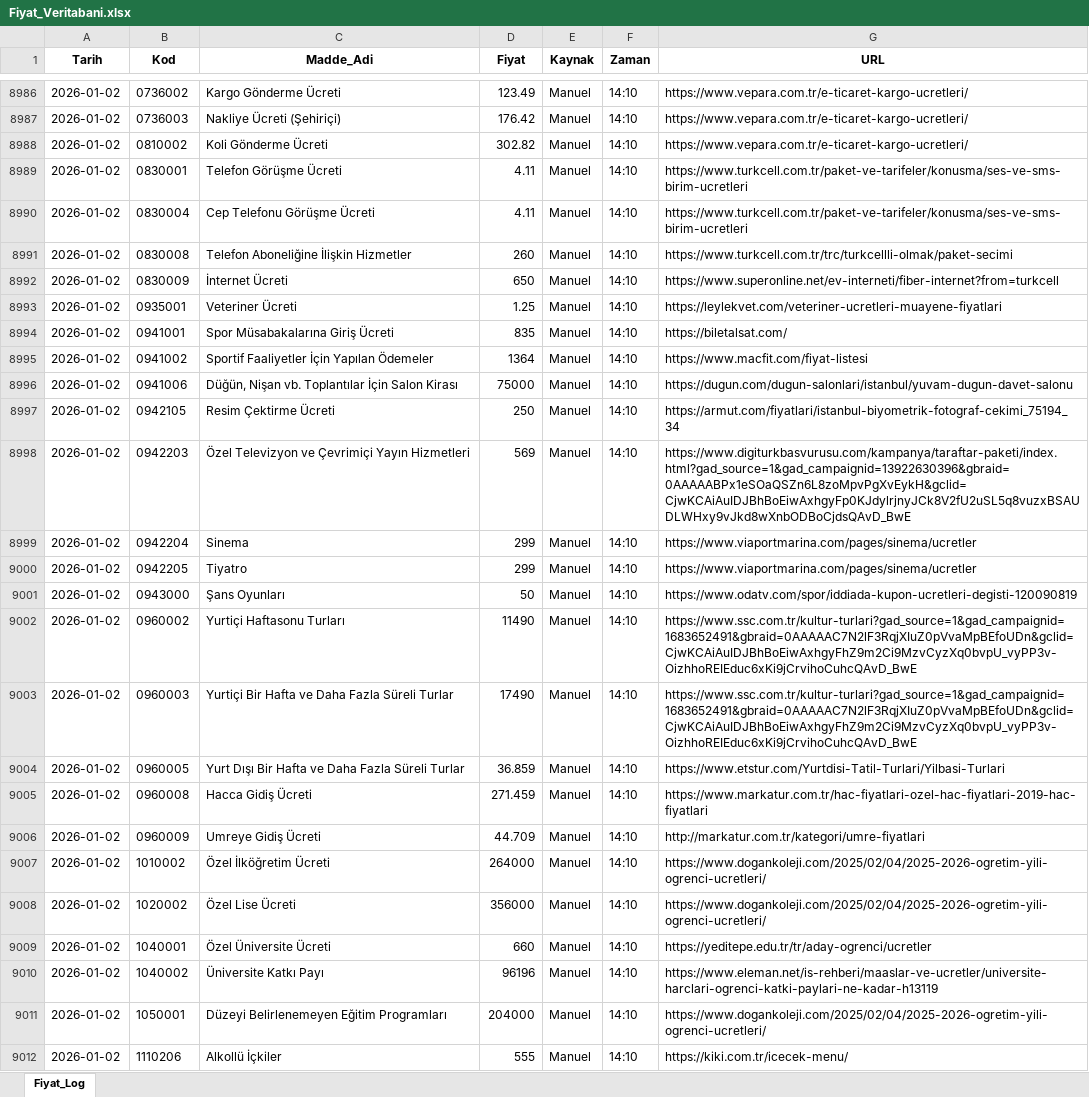
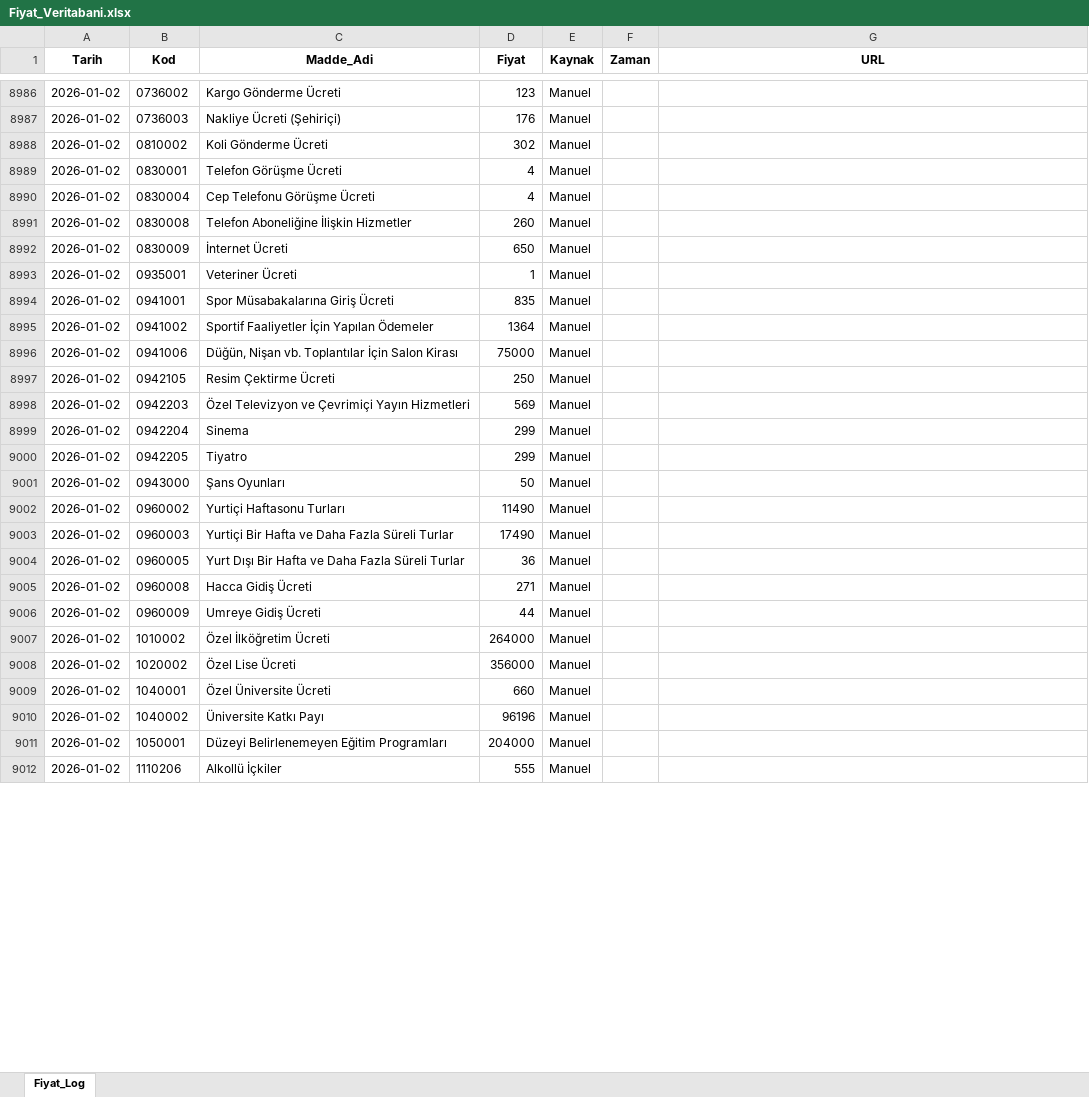
Before and after one commit to fatiharslan21/Enflasyon-Panel-Deneme, an Excel workbook: Fiyat_Veritabani.xlsx, sheet Fiyat_Log, drawn as a sheet; only a part is shown, gaps mark what is left out; values as stored, in another font and other column widths than the file's, no borders; the diff covers the shown part only; the diff names each change by its address in the sheet, - before the commit and + after, or states it on an @@ line.

```diff
--- a/Fiyat_Veritabani.xlsx (sheet Fiyat_Log)
+++ b/Fiyat_Veritabani.xlsx (sheet Fiyat_Log)
-D8986 (Fiyat): 123.49
+D8986 (Fiyat): 123
-F8986:F9012 (Zaman): 14:10
+F8986:F9012 (Zaman): (empty)
-G8986:G8988 (URL): https://www.vepara.com.tr/e-ticaret-kargo-ucretleri/
+G8986:G8988 (URL): (empty)
-D8987 (Fiyat): 176.42
+D8987 (Fiyat): 176
-D8988 (Fiyat): 302.82
+D8988 (Fiyat): 302
-D8989:D8990 (Fiyat): 4.11
+D8989:D8990 (Fiyat): 4
-G8989:G8990 (URL): https://www.turkcell.com.tr/paket-ve-tarifeler/konusma/ses-ve-sms-birim-ucretleri
+G8989:G8990 (URL): (empty)
-G8991 (URL): https://www.turkcell.com.tr/trc/turkcellli-olmak/paket-secimi
+G8991 (URL): (empty)
-G8992 (URL): https://www.superonline.net/ev-interneti/fiber-internet?from=turkcell
+G8992 (URL): (empty)
-D8993 (Fiyat): 1.25
+D8993 (Fiyat): 1
-G8993 (URL): https://leylekvet.com/veteriner-ucretleri-muayene-fiyatlari
+G8993 (URL): (empty)
-G8994 (URL): https://biletalsat.com/
+G8994 (URL): (empty)
-G8995 (URL): https://www.macfit.com/fiyat-listesi
+G8995 (URL): (empty)
-G8996 (URL): https://dugun.com/dugun-salonlari/istanbul/yuvam-dugun-davet-salonu
+G8996 (URL): (empty)
-G8997 (URL): https://armut.com/fiyatlari/istanbul-biyometrik-fotograf-cekimi_75194_34
+G8997 (URL): (empty)
-G8998 (URL): https://www.digiturkbasvurusu.com/kampanya/taraftar-paketi/index.html?gad_source=1&gad_campaignid=13922630396&gbraid=0AAAAABPx1eSOaQSZn6L8zoMpvPgXvEykH&gclid=CjwKCAiAuIDJBhBoEiwAxhgyFp0KJdylrjnyJCk8V2fU2uSL5q8vuzxBSAUDLWHxy9vJkd8wXnbODBoCjdsQAvD_BwE
+G8998 (URL): (empty)
-G8999:G9000 (URL): https://www.viaportmarina.com/pages/sinema/ucretler
+G8999:G9000 (URL): (empty)
-G9001 (URL): https://www.odatv.com/spor/iddiada-kupon-ucretleri-degisti-120090819
+G9001 (URL): (empty)
-G9002:G9003 (URL): https://www.ssc.com.tr/kultur-turlari?gad_source=1&gad_campaignid=1683652491&gbraid=0AAAAAC7N2lF3RqjXIuZ0pVvaMpBEfoUDn&gclid=CjwKCAiAuIDJBhBoEiwAxhgyFhZ9m2Ci9MzvCyzXq0bvpU_vyPP3v-OizhhoREIEduc6xKi9jCrvihoCuhcQAvD_BwE
+G9002:G9003 (URL): (empty)
-D9004 (Fiyat): 36.859
+D9004 (Fiyat): 36
-G9004 (URL): https://www.etstur.com/Yurtdisi-Tatil-Turlari/Yilbasi-Turlari
+G9004 (URL): (empty)
-D9005 (Fiyat): 271.459
+D9005 (Fiyat): 271
-G9005 (URL): https://www.markatur.com.tr/hac-fiyatlari-ozel-hac-fiyatlari-2019-hac-fiyatlari
+G9005 (URL): (empty)
-D9006 (Fiyat): 44.709
+D9006 (Fiyat): 44
-G9006 (URL): http://markatur.com.tr/kategori/umre-fiyatlari
+G9006 (URL): (empty)
-G9007:G9008 (URL): https://www.dogankoleji.com/2025/02/04/2025-2026-ogretim-yili-ogrenci-ucretleri/
+G9007:G9008 (URL): (empty)
-G9009 (URL): https://yeditepe.edu.tr/tr/aday-ogrenci/ucretler
+G9009 (URL): (empty)
-G9010 (URL): https://www.eleman.net/is-rehberi/maaslar-ve-ucretler/universite-harclari-ogrenci-katki-paylari-ne-kadar-h13119
+G9010 (URL): (empty)
-G9011 (URL): https://www.dogankoleji.com/2025/02/04/2025-2026-ogretim-yili-ogrenci-ucretleri/
+G9011 (URL): (empty)
-G9012 (URL): https://kiki.com.tr/icecek-menu/
+G9012 (URL): (empty)
```
Also changed, not shown: 839 edited cells elsewhere in this sheet.
